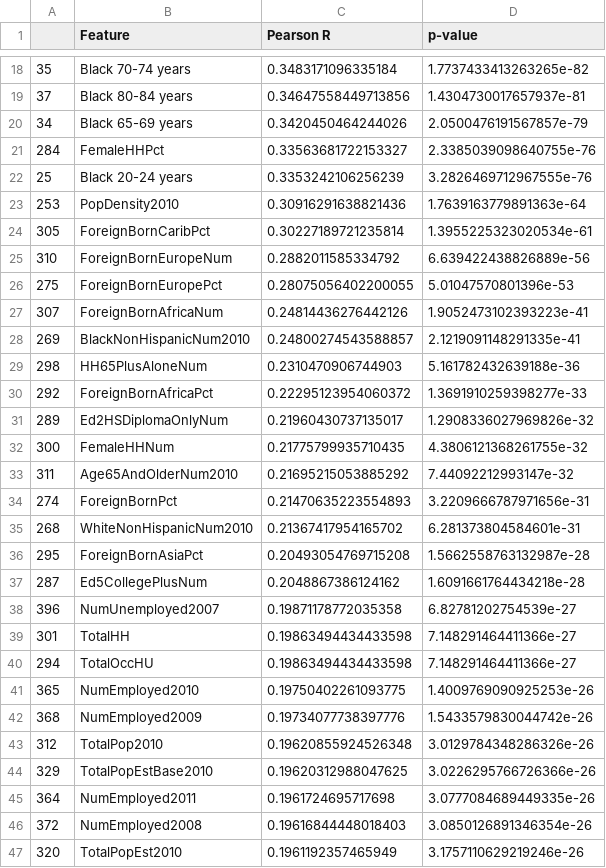
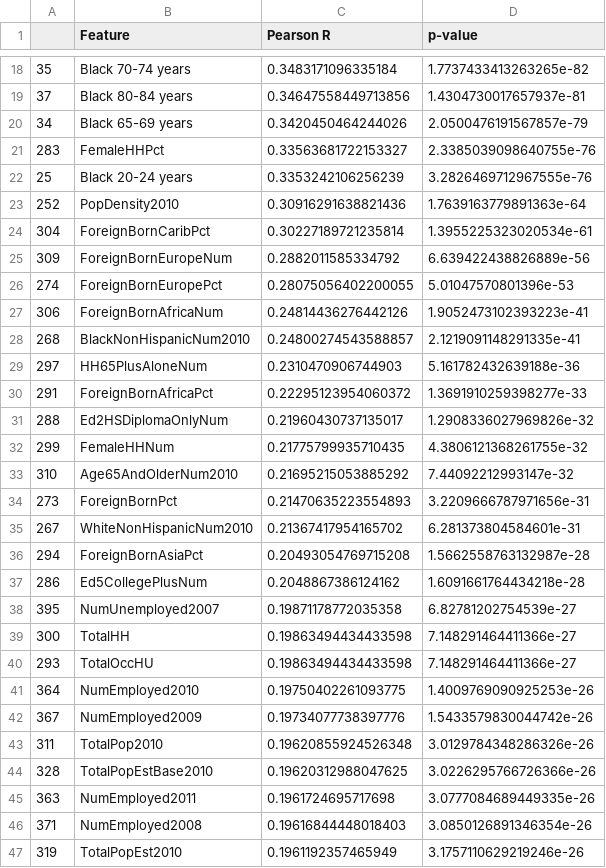
Before and after one commit to patrickbryant1/COVID19.github.io, a CSV file: simulations/death_factors/eda/county/sig_feature_corr.csv, drawn as a sheet; only a part is shown, gaps mark what is left out; the diff covers the shown part only.

```diff
--- a/simulations/death_factors/eda/county/sig_feature_corr.csv
+++ b/simulations/death_factors/eda/county/sig_feature_corr.csv
@@ -20,28 +20,28 @@
 34,Black 65-69 years,0.3420450464244026,2.0500476191567857e-79
-284,FemaleHHPct,0.33563681722153327,2.3385039098640755e-76
+283,FemaleHHPct,0.33563681722153327,2.3385039098640755e-76
 25,Black 20-24 years,0.3353242106256239,3.2826469712967555e-76
-253,PopDensity2010,0.30916291638821436,1.7639163779891363e-64
-305,ForeignBornCaribPct,0.30227189721235814,1.3955225323020534e-61
-310,ForeignBornEuropeNum,0.2882011585334792,6.639422438826889e-56
-275,ForeignBornEuropePct,0.28075056402200055,5.01047570801396e-53
-307,ForeignBornAfricaNum,0.24814436276442126,1.9052473102393223e-41
-269,BlackNonHispanicNum2010,0.24800274543588857,2.1219091148291335e-41
-298,HH65PlusAloneNum,0.2310470906744903,5.161782432639188e-36
-292,ForeignBornAfricaPct,0.22295123954060372,1.3691910259398277e-33
-289,Ed2HSDiplomaOnlyNum,0.21960430737135017,1.2908336027969826e-32
-300,FemaleHHNum,0.21775799935710435,4.3806121368261755e-32
-311,Age65AndOlderNum2010,0.21695215053885292,7.44092212993147e-32
-274,ForeignBornPct,0.21470635223554893,3.2209666787971656e-31
-268,WhiteNonHispanicNum2010,0.21367417954165702,6.281373804584601e-31
-295,ForeignBornAsiaPct,0.20493054769715208,1.5662558763132987e-28
-287,Ed5CollegePlusNum,0.2048867386124162,1.6091661764434218e-28
-396,NumUnemployed2007,0.19871178772035358,6.82781202754539e-27
-301,TotalHH,0.19863494434433598,7.148291464411366e-27
-294,TotalOccHU,0.19863494434433598,7.148291464411366e-27
-365,NumEmployed2010,0.19750402261093775,1.4009769090925253e-26
-368,NumEmployed2009,0.19734077738397776,1.5433579830044742e-26
-312,TotalPop2010,0.19620855924526348,3.0129784348286326e-26
-329,TotalPopEstBase2010,0.19620312988047625,3.0226295766726366e-26
-364,NumEmployed2011,0.1961724695717698,3.0777084689449335e-26
-372,NumEmployed2008,0.19616844448018403,3.0850126891346354e-26
-320,TotalPopEst2010,0.1961192357465949,3.1757110629219246e-26
+252,PopDensity2010,0.30916291638821436,1.7639163779891363e-64
+304,ForeignBornCaribPct,0.30227189721235814,1.3955225323020534e-61
+309,ForeignBornEuropeNum,0.2882011585334792,6.639422438826889e-56
+274,ForeignBornEuropePct,0.28075056402200055,5.01047570801396e-53
+306,ForeignBornAfricaNum,0.24814436276442126,1.9052473102393223e-41
+268,BlackNonHispanicNum2010,0.24800274543588857,2.1219091148291335e-41
+297,HH65PlusAloneNum,0.2310470906744903,5.161782432639188e-36
+291,ForeignBornAfricaPct,0.22295123954060372,1.3691910259398277e-33
+288,Ed2HSDiplomaOnlyNum,0.21960430737135017,1.2908336027969826e-32
+299,FemaleHHNum,0.21775799935710435,4.3806121368261755e-32
+310,Age65AndOlderNum2010,0.21695215053885292,7.44092212993147e-32
+273,ForeignBornPct,0.21470635223554893,3.2209666787971656e-31
+267,WhiteNonHispanicNum2010,0.21367417954165702,6.281373804584601e-31
+294,ForeignBornAsiaPct,0.20493054769715208,1.5662558763132987e-28
+286,Ed5CollegePlusNum,0.2048867386124162,1.6091661764434218e-28
+395,NumUnemployed2007,0.19871178772035358,6.82781202754539e-27
+300,TotalHH,0.19863494434433598,7.148291464411366e-27
+293,TotalOccHU,0.19863494434433598,7.148291464411366e-27
+364,NumEmployed2010,0.19750402261093775,1.4009769090925253e-26
+367,NumEmployed2009,0.19734077738397776,1.5433579830044742e-26
+311,TotalPop2010,0.19620855924526348,3.0129784348286326e-26
+328,TotalPopEstBase2010,0.19620312988047625,3.0226295766726366e-26
+363,NumEmployed2011,0.1961724695717698,3.0777084689449335e-26
+371,NumEmployed2008,0.19616844448018403,3.0850126891346354e-26
+319,TotalPopEst2010,0.1961192357465949,3.1757110629219246e-26
```
Also changed, not shown: 1 removed row and 105 edited cells elsewhere in this file, 32 other files.
